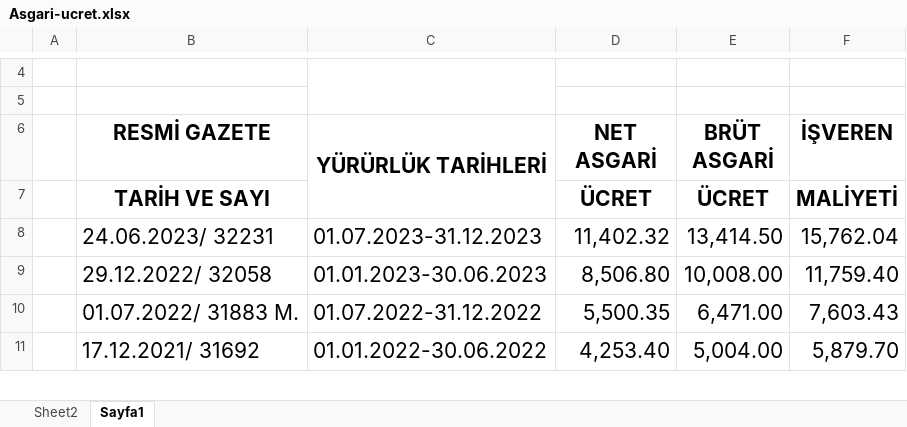
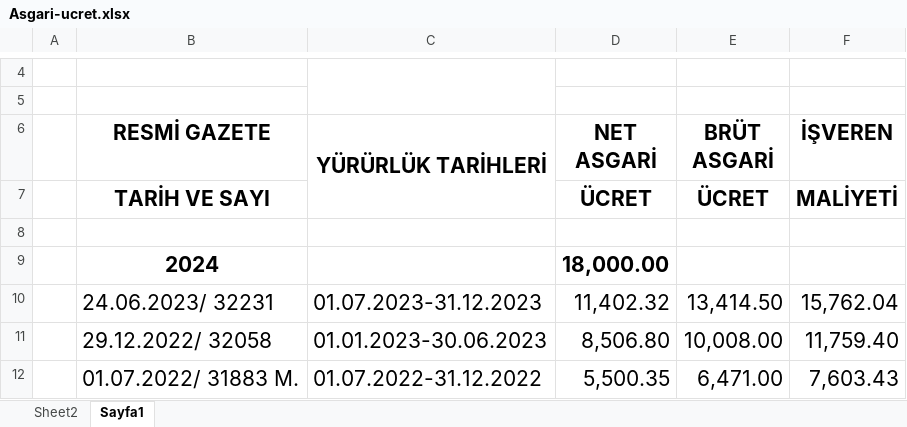
Before and after one commit to roboturx/yzhn, an Excel workbook: Asgari-ucret.xlsx, sheet Sayfa1, drawn as a sheet; only a part is shown, gaps mark what is left out; the shorter side is filled out with more unchanged rows; values as stored, in another font and other column widths than the file's, no borders; the diff names each change by its address in the sheet, - before the commit and + after, or states it on an @@ line.

```diff
--- a/Asgari-ucret.xlsx (sheet Sayfa1)
+++ b/Asgari-ucret.xlsx (sheet Sayfa1)
+row 8: (empty)
+row 9:  | 2024 |  | 18,000.00
```
Also changed, not shown: sheet Sheet2.
